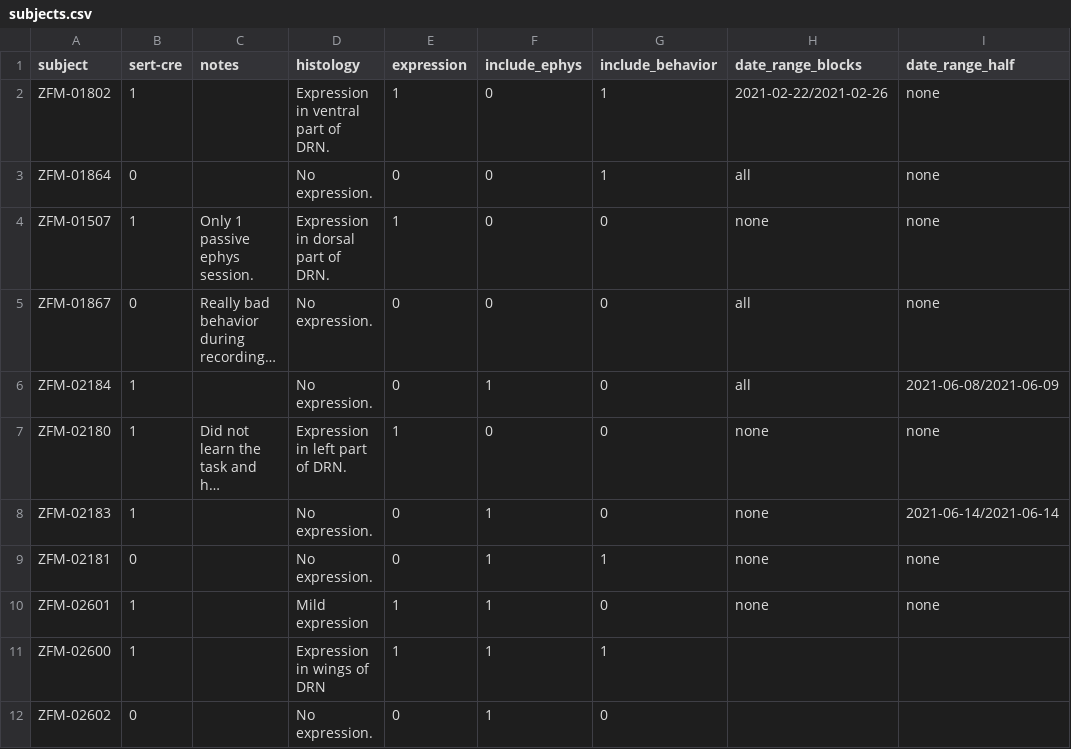
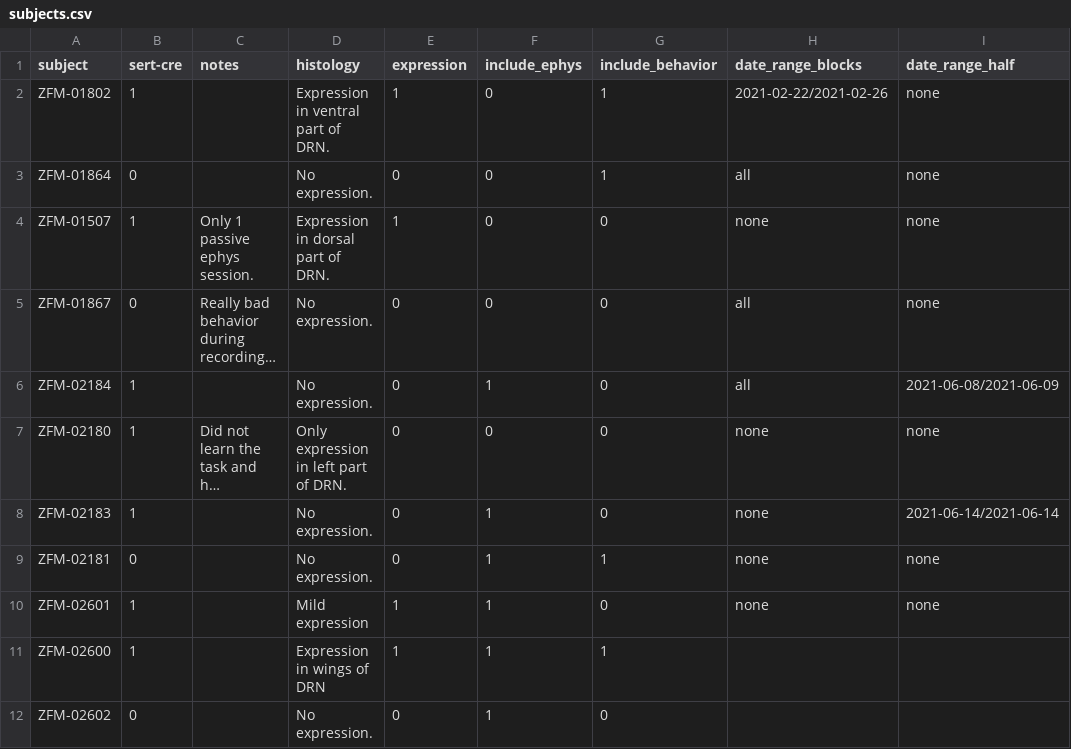
Before and after one commit to guidomeijer/IBL-Serotonin, a CSV file: subjects.csv, drawn as a sheet; only a part is shown; long unchanged cells end in …; the diff names each change by its address in the sheet, - before the commit and + after, or states it on an @@ line.

```diff
--- a/subjects.csv
+++ b/subjects.csv
-D7 (histology): Expression in left part of DRN.
+D7 (histology): Only expression in left part of DRN.
-E7 (expression): 1
+E7 (expression): 0
```
Also changed, not shown: artifact_neurons.csv, 6 other files.
